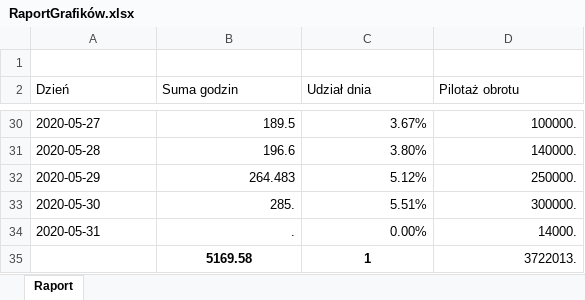
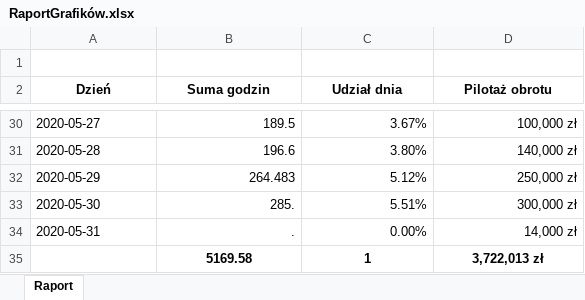
Before and after one commit to StanislawNagorski/AgendaCheck, an Excel workbook: RaportGrafików.xlsx, sheet Raport, drawn as a sheet; only a part is shown, gaps mark what is left out; values as stored, in another font and other column widths than the file's, no borders; the diff covers the shown part only; the diff names each change by its address in the sheet, - before the commit and + after, or states it on an @@ line.

```diff
--- a/RaportGrafików.xlsx (sheet Raport)
+++ b/RaportGrafików.xlsx (sheet Raport)
@@ A2:D2 bold: off → on, alignment: left → center @@
-D30 (Pilotaż obrotu): 100000.
+D30 (Pilotaż obrotu): 100,000 zł
-D31 (Pilotaż obrotu): 140000.
+D31 (Pilotaż obrotu): 140,000 zł
-D32 (Pilotaż obrotu): 250000.
+D32 (Pilotaż obrotu): 250,000 zł
-D33 (Pilotaż obrotu): 300000.
+D33 (Pilotaż obrotu): 300,000 zł
-D34 (Pilotaż obrotu): 14000.
+D34 (Pilotaż obrotu): 14,000 zł
-D35 (Pilotaż obrotu): 3722013.
+D35 (Pilotaż obrotu): 3,722,013 zł
@@ D35 bold: off → on, alignment: right → center @@
```
Also changed, not shown: 26 edited cells elsewhere in this sheet, 1 other file.
